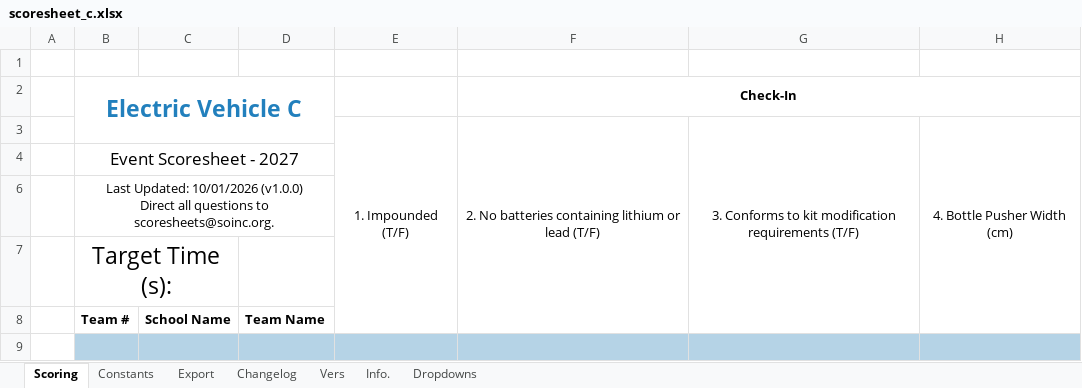
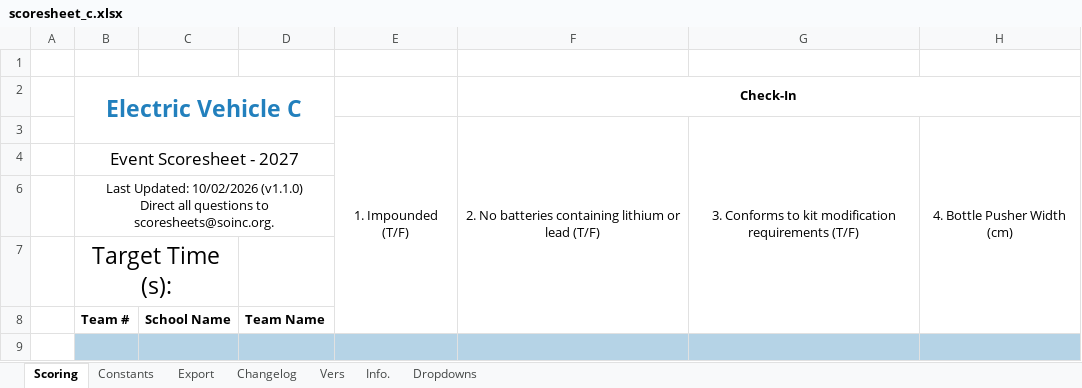
Before and after one commit to Southern-Califonia-Science-Olympiad/scoresheets, an Excel workbook: 2027ElectricVehicle/scoresheet_c.xlsx, sheet Scoring, drawn as a sheet; only a part is shown; values as stored, in another font and other column widths than the file's, no borders; conditional formats not drawn; ↵ is a line break in a cell; the diff names each change by its address in the sheet, - before the commit and + after, or states it on an @@ line.

Commit message:
fix: Add max bounds to EV pusher bonus
The pusher bonus should not go positive. Since tiebreaker 4 is the
pusher's width, we do not cap the pusher width directly, but instead cap
the pusher bonus to a max of 0.

```diff
--- a/2027ElectricVehicle/scoresheet_c.xlsx (sheet Scoring)
+++ b/2027ElectricVehicle/scoresheet_c.xlsx (sheet Scoring)
-B6 (Electric Vehicle C): Last Updated: 10/01/2026 (v1.0.0) ↵ Direct all…
+B6 (Electric Vehicle C): Last Updated: 10/02/2026 (v1.1.0) ↵ Direct all…
```
Also changed, not shown: sheet Changelog, sheet Info., hidden cells, 1 other file.
